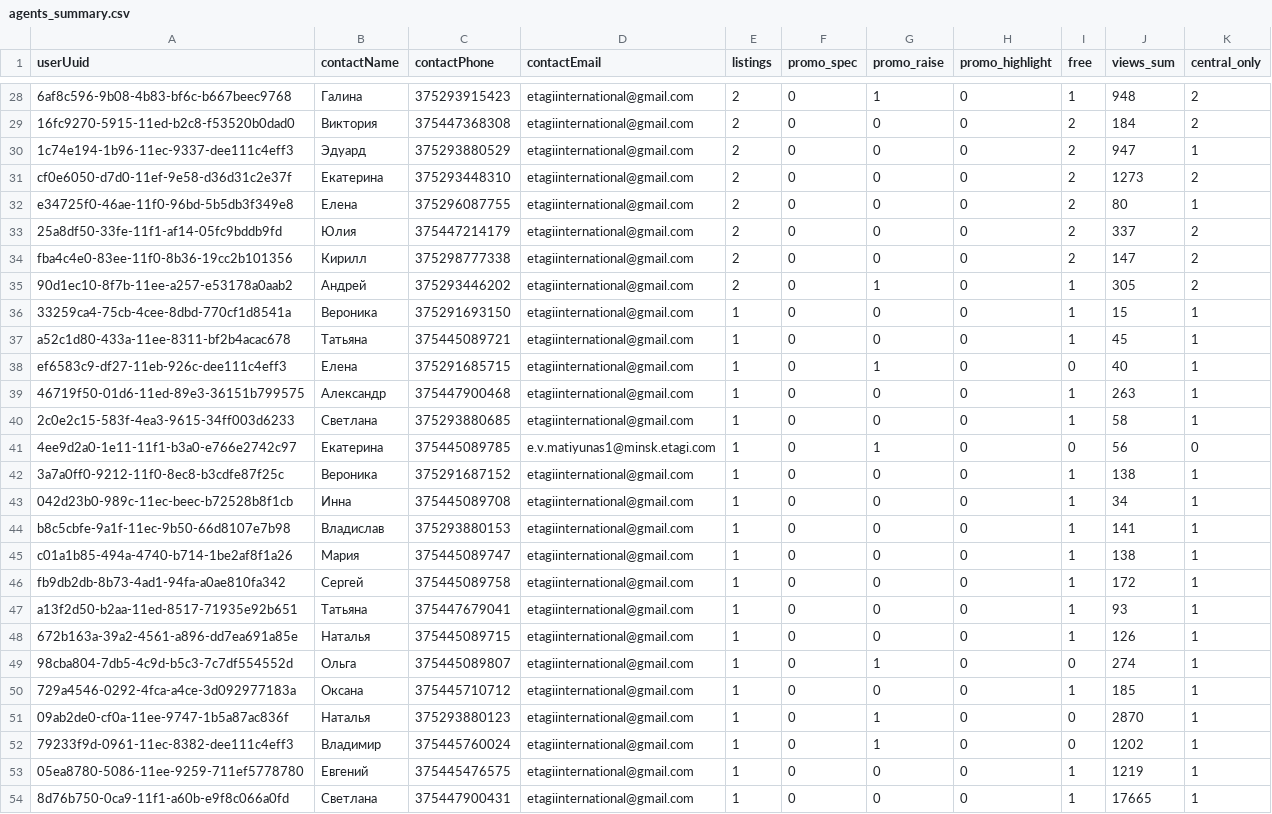
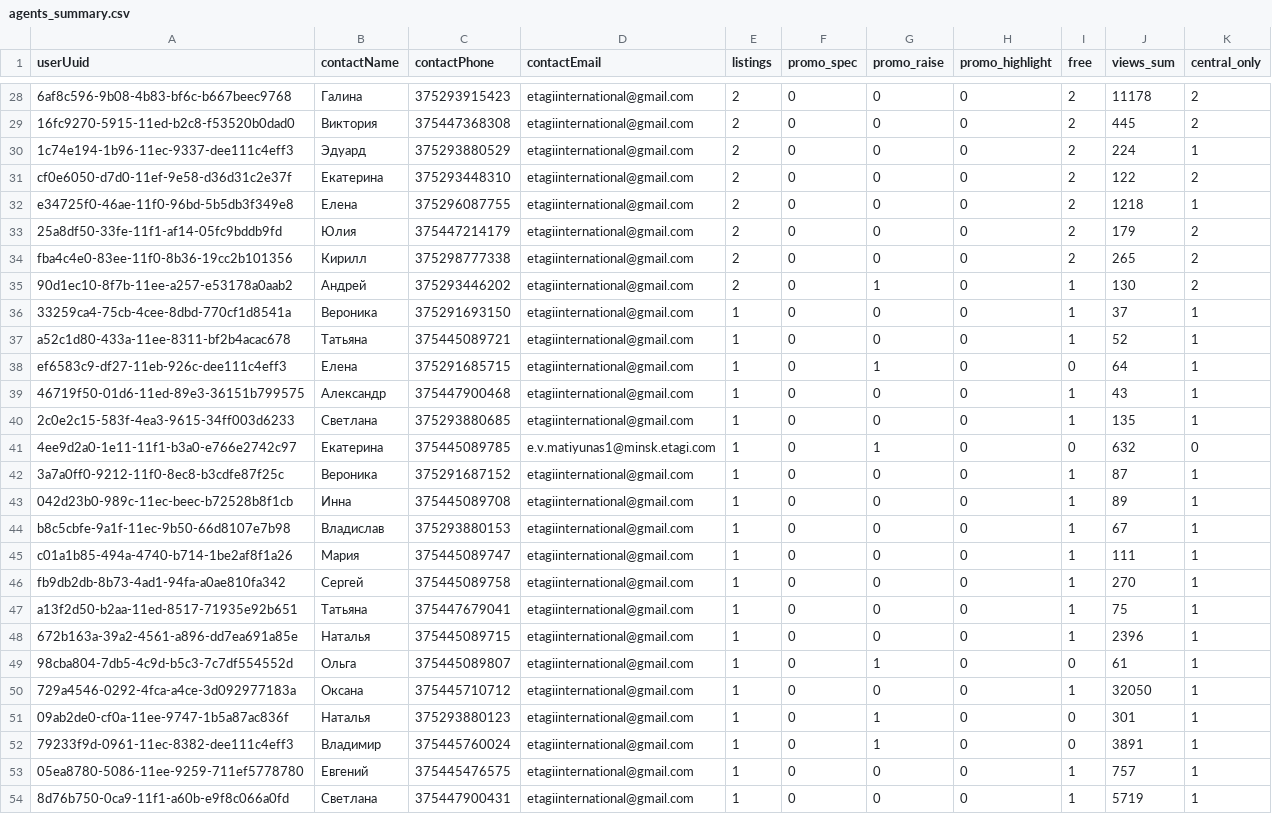
Before and after one commit to antonina-katlinskaya/realt-collector, a CSV file: data/analytics/agents_summary.csv, drawn as a sheet; only a part is shown, gaps mark what is left out; the diff covers the shown part only; the diff names each change by its address in the sheet, - before the commit and + after, or states it on an @@ line.

```diff
--- a/data/analytics/agents_summary.csv
+++ b/data/analytics/agents_summary.csv
-G28 (promo_raise): 1
+G28 (promo_raise): 0
-I28 (free): 1
+I28 (free): 2
-J28 (views_sum): 948
+J28 (views_sum): 11178
-J29 (views_sum): 184
+J29 (views_sum): 445
-J30 (views_sum): 947
+J30 (views_sum): 224
-J31 (views_sum): 1273
+J31 (views_sum): 122
-J32 (views_sum): 80
+J32 (views_sum): 1218
-J33 (views_sum): 337
+J33 (views_sum): 179
-J34 (views_sum): 147
+J34 (views_sum): 265
-J35 (views_sum): 305
+J35 (views_sum): 130
-J36 (views_sum): 15
+J36 (views_sum): 37
-J37 (views_sum): 45
+J37 (views_sum): 52
-J38 (views_sum): 40
+J38 (views_sum): 64
-J39 (views_sum): 263
+J39 (views_sum): 43
-J40 (views_sum): 58
+J40 (views_sum): 135
-J41 (views_sum): 56
+J41 (views_sum): 632
-J42 (views_sum): 138
+J42 (views_sum): 87
-J43 (views_sum): 34
+J43 (views_sum): 89
-J44 (views_sum): 141
+J44 (views_sum): 67
-J45 (views_sum): 138
+J45 (views_sum): 111
-J46 (views_sum): 172
+J46 (views_sum): 270
-J47 (views_sum): 93
+J47 (views_sum): 75
-J48 (views_sum): 126
+J48 (views_sum): 2396
-J49 (views_sum): 274
+J49 (views_sum): 61
-J50 (views_sum): 185
+J50 (views_sum): 32050
-J51 (views_sum): 2870
+J51 (views_sum): 301
-J52 (views_sum): 1202
+J52 (views_sum): 3891
-J53 (views_sum): 1219
+J53 (views_sum): 757
-J54 (views_sum): 17665
+J54 (views_sum): 5719
```
Also changed, not shown: 30 edited cells elsewhere in this file, data/analytics/changes_last_period.csv, data/analytics/current_listings.csv, 7 other files.
